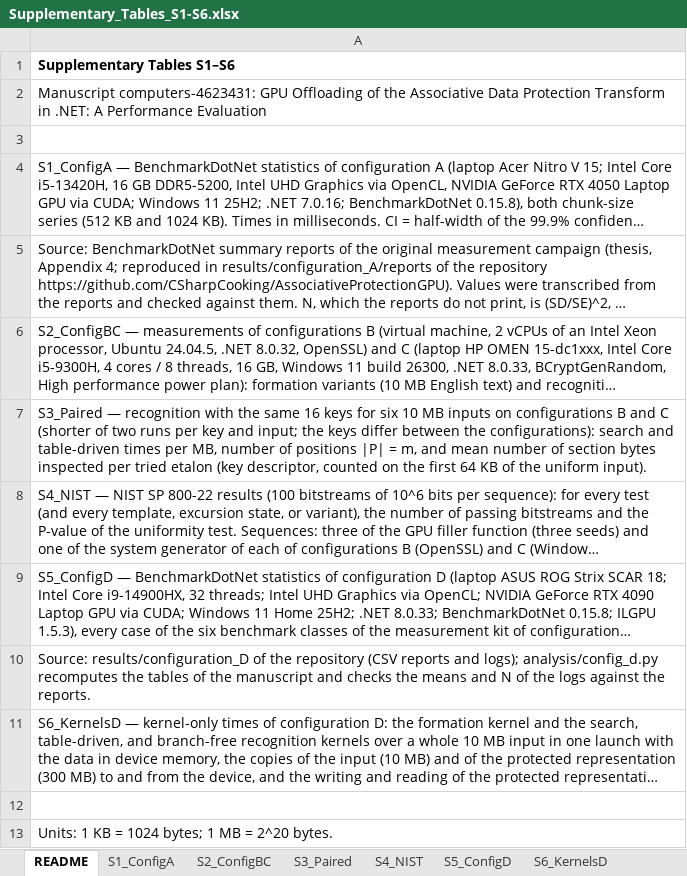
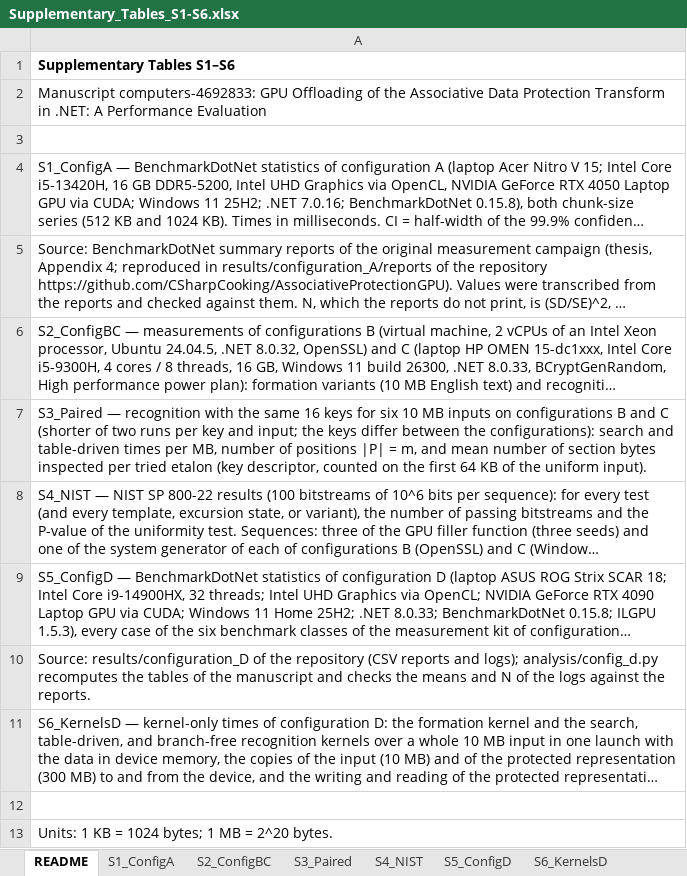
Before and after one commit to CSharpCooking/AssociativeProtectionGPU, an Excel workbook: results/Supplementary_Tables_S1-S6.xlsx, sheet README, drawn as a sheet; long unchanged cells end in …; values as stored, in another font and other column widths than the file's, no borders; the diff names each change by its address in the sheet, - before the commit and + after, or states it on an @@ line.

```diff
--- a/results/Supplementary_Tables_S1-S6.xlsx (sheet README)
+++ b/results/Supplementary_Tables_S1-S6.xlsx (sheet README)
-A2: Manuscript computers-4623431: GPU Offloading…
+A2: Manuscript computers-4692833: GPU Offloading…
```
Also changed, not shown: sheet S5_ConfigD, results/Supplementary_Tables_S7-S9.xlsx, 2 other files.
